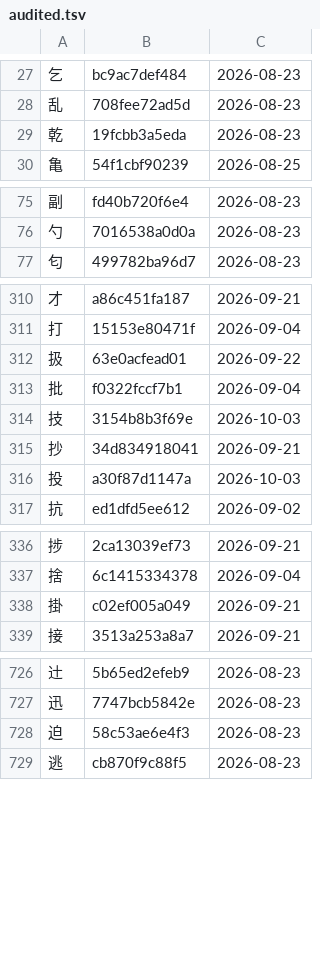
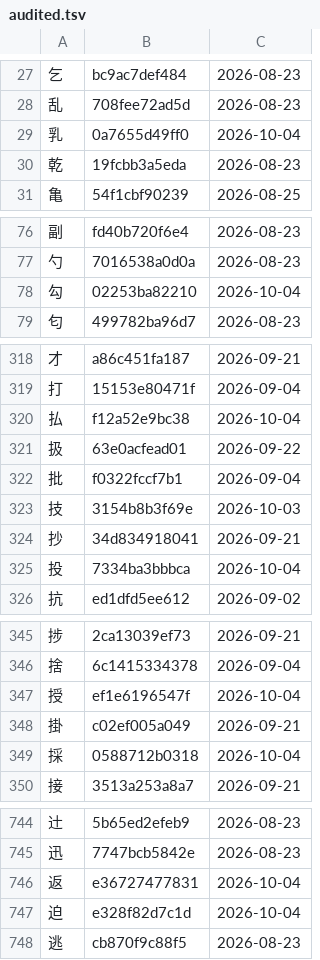
Before and after one commit to george-hawkins/anki-decks, a TSV file: .claude/skills/rtk-caretaker/audited.tsv, drawn as a sheet; only a part is shown, gaps mark what is left out; the diff covers the shown part only.

```diff
--- a/.claude/skills/rtk-caretaker/audited.tsv
+++ b/.claude/skills/rtk-caretaker/audited.tsv
@@ -28,2 +28,3 @@
 乱	708fee72ad5d	2026-08-23
+乳	0a7655d49ff0	2026-10-04
 乾	19fcbb3a5eda	2026-08-23
@@ -76,2 +77,3 @@
 勺	7016538a0d0a	2026-08-23
+勾	02253ba82210	2026-10-04
 匂	499782ba96d7	2026-08-23
@@ -311,2 +319,3 @@
 打	15153e80471f	2026-09-04
+払	f12a52e9bc38	2026-10-04
 扱	63e0acfead01	2026-09-22
@@ -315,3 +324,3 @@
 抄	34d834918041	2026-09-21
-投	a30f87d1147a	2026-10-03
+投	7334ba3bbbca	2026-10-04
 抗	ed1dfd5ee612	2026-09-02
@@ -337,3 +346,5 @@
 捨	6c1415334378	2026-09-04
+授	ef1e6196547f	2026-10-04
 掛	c02ef005a049	2026-09-21
+採	0588712b0318	2026-10-04
 接	3513a253a8a7	2026-09-21
@@ -727,3 +745,4 @@
 迅	7747bcb5842e	2026-08-23
-迫	58c53ae6e4f3	2026-08-23
+返	e36727477831	2026-10-04
+迫	e328f82d7c1d	2026-10-04
 逃	cb870f9c88f5	2026-08-23
```
Also changed, not shown: 14 added rows and 6 edited cells elsewhere in this file, 3 other files.
